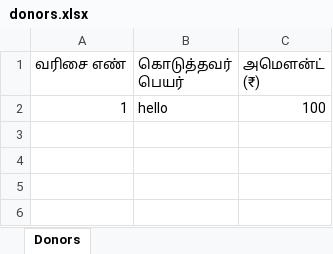
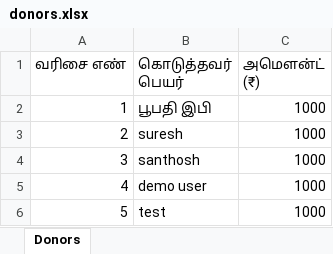
Before and after one commit to Santhosh2605/kovil-donatation, an Excel workbook: data/donors.xlsx, sheet Donors, drawn as a sheet; values as stored, in another font and other column widths than the file's, no borders; the diff names each change by its address in the sheet, - before the commit and + after, or states it on an @@ line.

Commit message:
upload donors.xlsx 2026-09-09T17:37:36.550Z

```diff
--- a/data/donors.xlsx (sheet Donors)
+++ b/data/donors.xlsx (sheet Donors)
-B2 (கொடுத்தவர் பெயர்): hello
+B2 (கொடுத்தவர் பெயர்): பூபதி இபி
-C2 (அமௌன்ட் (₹)): 100
+C2 (அமௌன்ட் (₹)): 1000
+row 3: 2 | suresh | 1000
+row 4: 3 | santhosh | 1000
+row 5: 4 | demo user | 1000
+row 6: 5 | test | 1000
```
